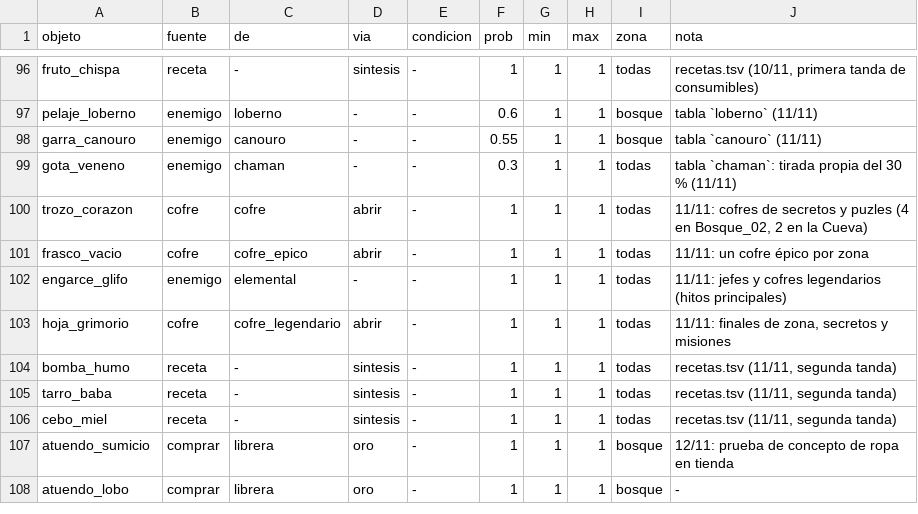
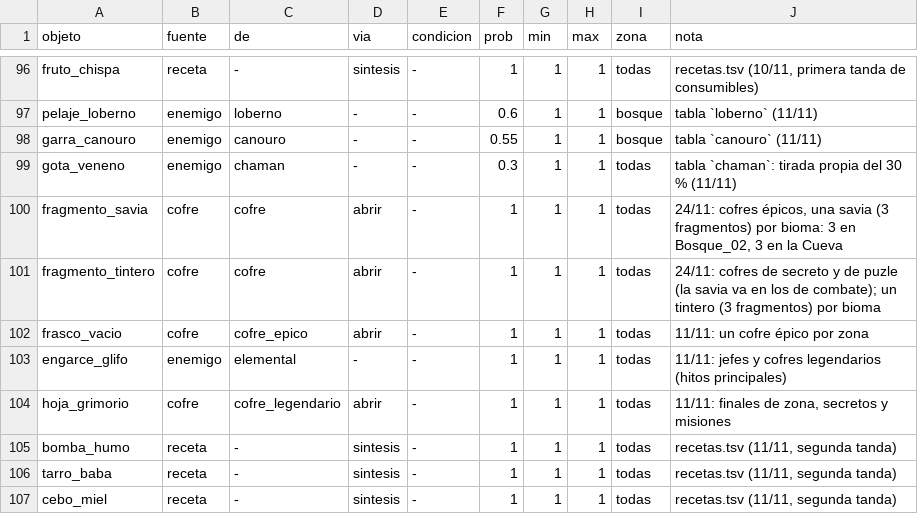
Before and after one commit to lodrok123/magic-symbols, a TSV file: nucleo/datos/fuentes.tsv, drawn as a sheet; only a part is shown, gaps mark what is left out; the shorter side is filled out with more unchanged rows.

```diff
--- a/nucleo/datos/fuentes.tsv
+++ b/nucleo/datos/fuentes.tsv
@@ -99,3 +99,4 @@ garra_canouro	enemigo	canouro	-	-	0.55	1	1	bosque	tabla `canouro` (11/11)
 gota_veneno	enemigo	chaman	-	-	0.3	1	1	todas	tabla `chaman`: tirada propia del 30 % (11/11)
-trozo_corazon	cofre	cofre	abrir	-	1	1	1	todas	11/11: cofres de secretos y puzles (4 en Bosque_02, 2 en la Cueva)
+fragmento_savia	cofre	cofre	abrir	-	1	1	1	todas	24/11: cofres épicos, una savia (3 fragmentos) por bioma: 3 en Bosque_02, 3 en la Cueva
+fragmento_tintero	cofre	cofre	abrir	-	1	1	1	todas	24/11: cofres de secreto y de puzle (la savia va en los de combate); un tintero (3 fragmentos) por bioma
 frasco_vacio	cofre	cofre_epico	abrir	-	1	1	1	todas	11/11: un cofre épico por zona
```
Also changed, not shown: nucleo/datos/objetos.tsv, 19 other files.
